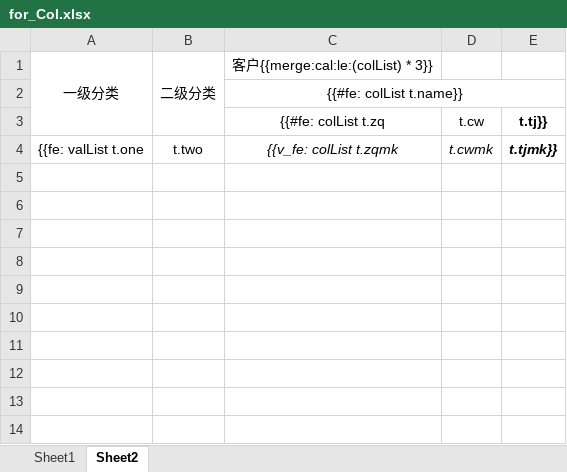
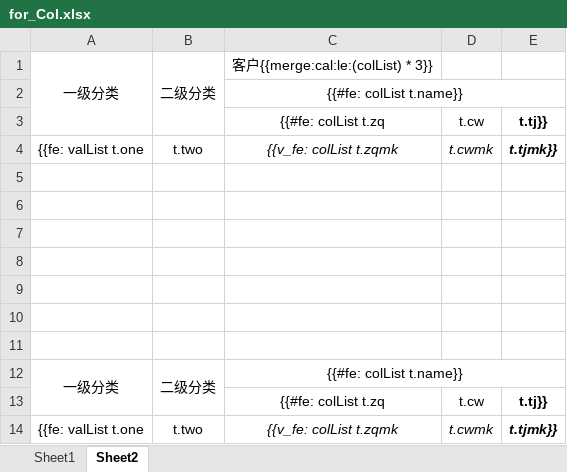
Before and after one commit to linxupei/qring-common, an Excel workbook: qring-common-test/src/main/resources/template/for_Col.xlsx, sheet Sheet2, drawn as a sheet; values as stored, in another font and other column widths than the file's, no borders; the diff names each change by its address in the sheet, - before the commit and + after, or states it on an @@ line.

```diff
--- a/qring-common-test/src/main/resources/template/for_Col.xlsx (sheet Sheet2)
+++ b/qring-common-test/src/main/resources/template/for_Col.xlsx (sheet Sheet2)
+row 5: (empty)
+row 6: (empty)
+row 7: (empty)
+row 8: (empty)
+row 9: (empty)
+row 10: (empty)
+row 11: (empty)
+row 12: 一级分类 | 二级分类 | {{#fe: colList t.name}}
+row 13:  |  | {{#fe: colList t.zq | t.cw | t.tj}}
+row 14: {{fe: valList t.one | t.two | {{v_fe: colList t.zqmk | t.cwmk | t.tjmk}}
```
Also changed, not shown: sheet Sheet1, 12 other files.
